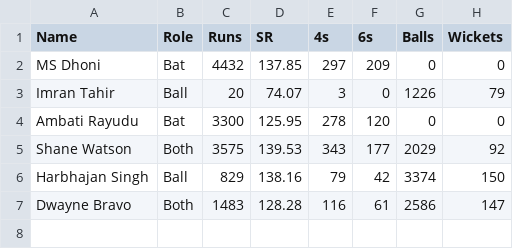
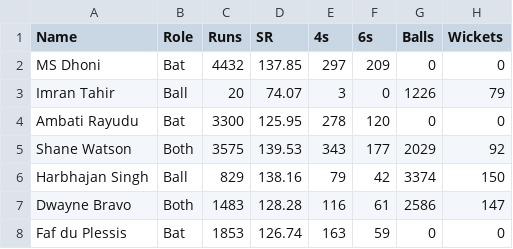
Before and after one commit to Swayam221/Cricket-Simulator-1, a CSV file: CSK.csv, drawn as a sheet.

Commit message:
Update CSK.csv

```diff
--- a/CSK.csv
+++ b/CSK.csv
@@ -7 +7,2 @@ Harbhajan Singh,Ball,829,138.16,79,42,3374,150
 Dwayne Bravo,Both,1483,128.28,116,61,2586,147
+Faf du Plessis,Bat,1853,126.74,163,59,0,0
```
